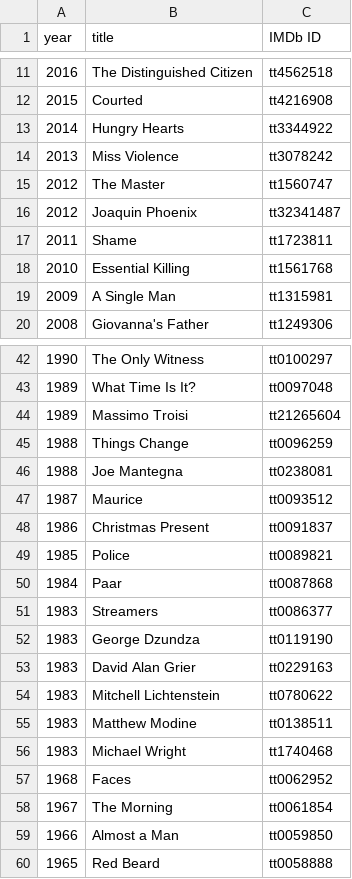
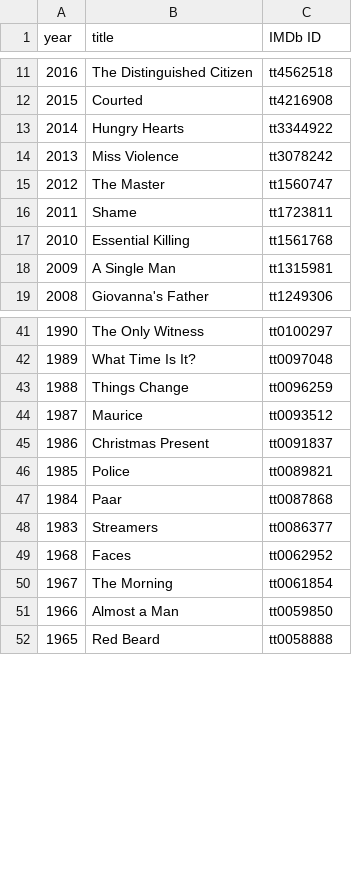
Before and after one commit to damianjerry/stremio-film-festivals, a CSV file: data/venice-coppa-volpi-actor.csv, drawn as a sheet; only a part is shown, gaps mark what is left out.

```diff
--- a/data/venice-coppa-volpi-actor.csv
+++ b/data/venice-coppa-volpi-actor.csv
@@ -15,3 +15,2 @@ year,title,IMDb ID
 2012,The Master,tt1560747
-2012,Joaquin Phoenix,tt32341487
 2011,Shame,tt1723811
@@ -43,5 +42,3 @@ year,title,IMDb ID
 1989,What Time Is It?,tt0097048
-1989,Massimo Troisi,tt21265604
 1988,Things Change,tt0096259
-1988,Joe Mantegna,tt0238081
 1987,Maurice,tt0093512
@@ -51,7 +48,2 @@ year,title,IMDb ID
 1983,Streamers,tt0086377
-1983,George Dzundza,tt0119190
-1983,David Alan Grier,tt0229163
-1983,Mitchell Lichtenstein,tt0780622
-1983,Matthew Modine,tt0138511
-1983,Michael Wright,tt1740468
 1968,Faces,tt0062952
```
Also changed, not shown: data/cannes-best-actor.csv, data/cannes-best-actress.csv, 30 other files.
